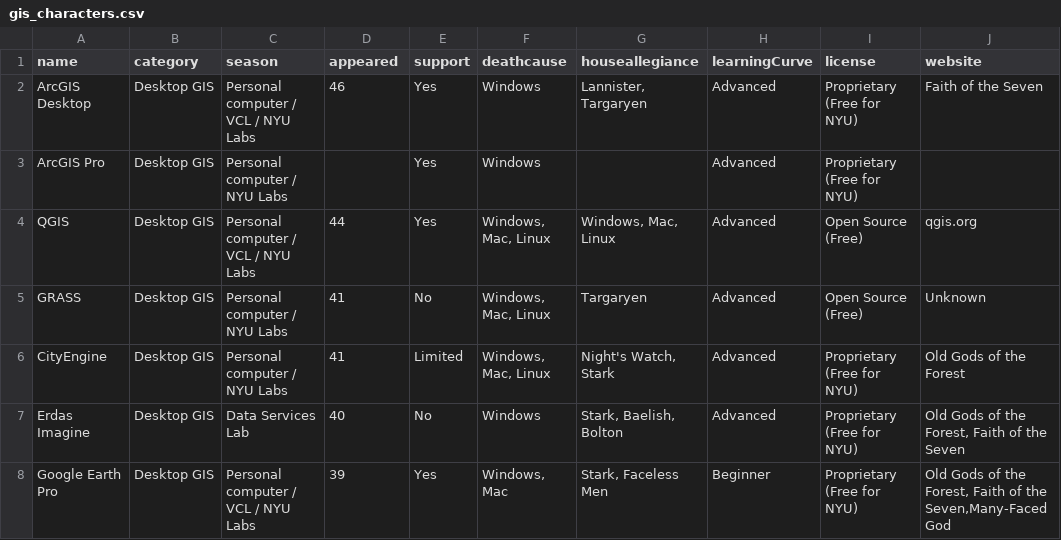
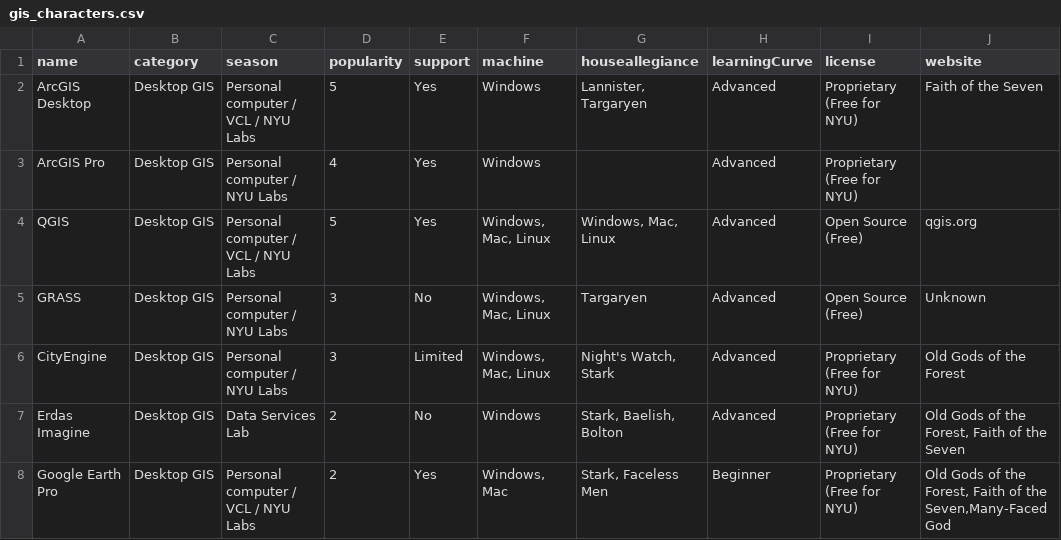
Before and after one commit to ManushiM/websiteVisualization_NYU-DataServices, a CSV file: viz_final/gis_characters.csv, drawn as a sheet; only a part is shown; the diff covers the shown part only; the diff names each change by its address in the sheet, - before the commit and + after, or states it on an @@ line.

```diff
--- a/viz_final/gis_characters.csv
+++ b/viz_final/gis_characters.csv
-D1: appeared
+D1: popularity
-F1: deathcause
+F1: machine
-D2 (popularity): 46
+D2 (popularity): 5
-D3 (popularity): (empty)
+D3 (popularity): 4
-D4 (popularity): 44
+D4 (popularity): 5
-D5:D6 (popularity): 41
+D5:D6 (popularity): 3
-D7 (popularity): 40
+D7 (popularity): 2
-D8 (popularity): 39
+D8 (popularity): 2
```
Also changed, not shown: 6 added rows, 3 removed rows and 28 edited cells elsewhere in this file, 1 other file.
